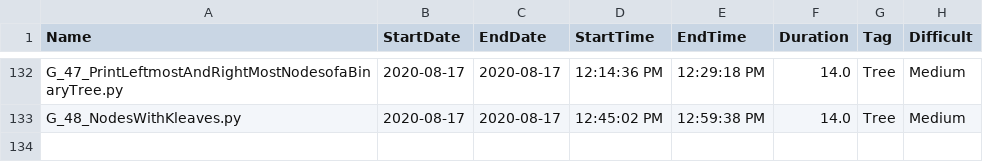
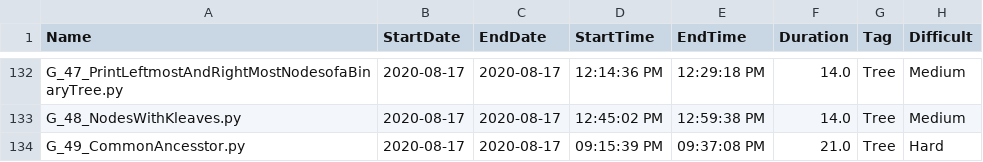
Before and after one commit to Omkar02/FAANG, a CSV file: loggingInfo.csv, drawn as a sheet; only a part is shown, gaps mark what is left out; the diff names each change by its address in the sheet, - before the commit and + after, or states it on an @@ line.

```diff
--- a/loggingInfo.csv
+++ b/loggingInfo.csv
+row 134: G_49_CommonAncesstor.py | 2020-08-17 | 2020-08-17 | 09:15:39 PM | 09:37:08 PM | 21.0 | Tree | Hard
```
Also changed, not shown: 1 other file.
